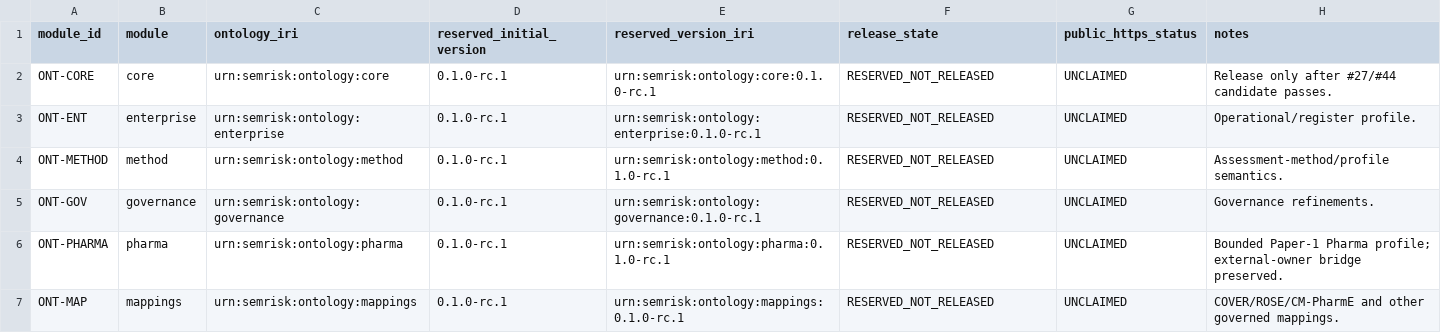
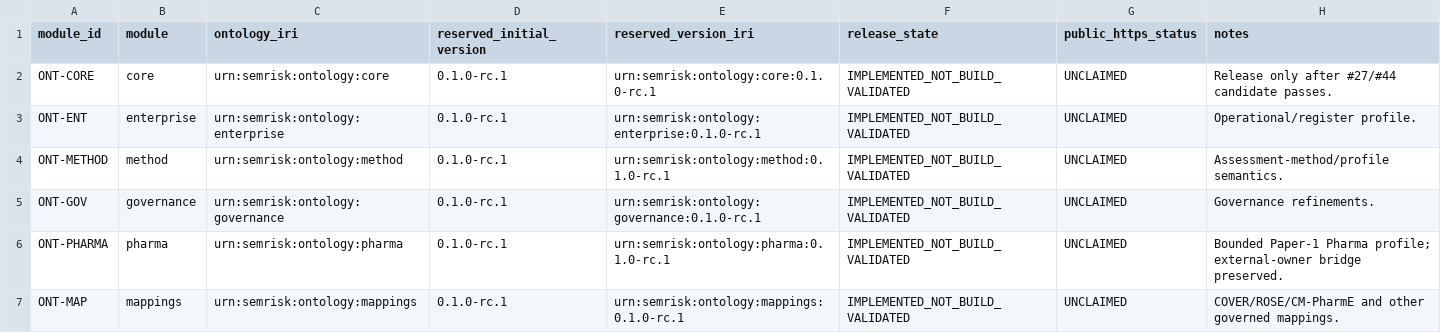
Before and after one commit to ArazSaieArasi3/SemRisk, a CSV file: governance/identity/ontology-module-iri-registry-v0.1.csv, drawn as a sheet.

Commit message:
W3 ontology: advance module IRIs to implemented candidate state

```diff
--- a/governance/identity/ontology-module-iri-registry-v0.1.csv
+++ b/governance/identity/ontology-module-iri-registry-v0.1.csv
@@ -1,7 +1,7 @@
 module_id,module,ontology_iri,reserved_initial_version,reserved_version_iri,release_state,public_https_status,notes
-ONT-CORE,core,urn:semrisk:ontology:core,0.1.0-rc.1,urn:semrisk:ontology:core:0.1.0-rc.1,RESERVED_NOT_RELEASED,UNCLAIMED,Release only after #27/#44 candidate passes.
-ONT-ENT,enterprise,urn:semrisk:ontology:enterprise,0.1.0-rc.1,urn:semrisk:ontology:enterprise:0.1.0-rc.1,RESERVED_NOT_RELEASED,UNCLAIMED,Operational/register profile.
-ONT-METHOD,method,urn:semrisk:ontology:method,0.1.0-rc.1,urn:semrisk:ontology:method:0.1.0-rc.1,RESERVED_NOT_RELEASED,UNCLAIMED,Assessment-method/profile semantics.
-ONT-GOV,governance,urn:semrisk:ontology:governance,0.1.0-rc.1,urn:semrisk:ontology:governance:0.1.0-rc.1,RESERVED_NOT_RELEASED,UNCLAIMED,Governance refinements.
-ONT-PHARMA,pharma,urn:semrisk:ontology:pharma,0.1.0-rc.1,urn:semrisk:ontology:pharma:0.1.0-rc.1,RESERVED_NOT_RELEASED,UNCLAIMED,Bounded Paper-1 Pharma profile; external-owner bridge preserved.
-ONT-MAP,mappings,urn:semrisk:ontology:mappings,0.1.0-rc.1,urn:semrisk:ontology:mappings:0.1.0-rc.1,RESERVED_NOT_RELEASED,UNCLAIMED,COVER/ROSE/CM-PharmE and other governed mappings.
+ONT-CORE,core,urn:semrisk:ontology:core,0.1.0-rc.1,urn:semrisk:ontology:core:0.1.0-rc.1,IMPLEMENTED_NOT_BUILD_VALIDATED,UNCLAIMED,Release only after #27/#44 candidate passes.
+ONT-ENT,enterprise,urn:semrisk:ontology:enterprise,0.1.0-rc.1,urn:semrisk:ontology:enterprise:0.1.0-rc.1,IMPLEMENTED_NOT_BUILD_VALIDATED,UNCLAIMED,Operational/register profile.
+ONT-METHOD,method,urn:semrisk:ontology:method,0.1.0-rc.1,urn:semrisk:ontology:method:0.1.0-rc.1,IMPLEMENTED_NOT_BUILD_VALIDATED,UNCLAIMED,Assessment-method/profile semantics.
+ONT-GOV,governance,urn:semrisk:ontology:governance,0.1.0-rc.1,urn:semrisk:ontology:governance:0.1.0-rc.1,IMPLEMENTED_NOT_BUILD_VALIDATED,UNCLAIMED,Governance refinements.
+ONT-PHARMA,pharma,urn:semrisk:ontology:pharma,0.1.0-rc.1,urn:semrisk:ontology:pharma:0.1.0-rc.1,IMPLEMENTED_NOT_BUILD_VALIDATED,UNCLAIMED,Bounded Paper-1 Pharma profile; external-owner bridge preserved.
+ONT-MAP,mappings,urn:semrisk:ontology:mappings,0.1.0-rc.1,urn:semrisk:ontology:mappings:0.1.0-rc.1,IMPLEMENTED_NOT_BUILD_VALIDATED,UNCLAIMED,COVER/ROSE/CM-PharmE and other governed mappings.
```
